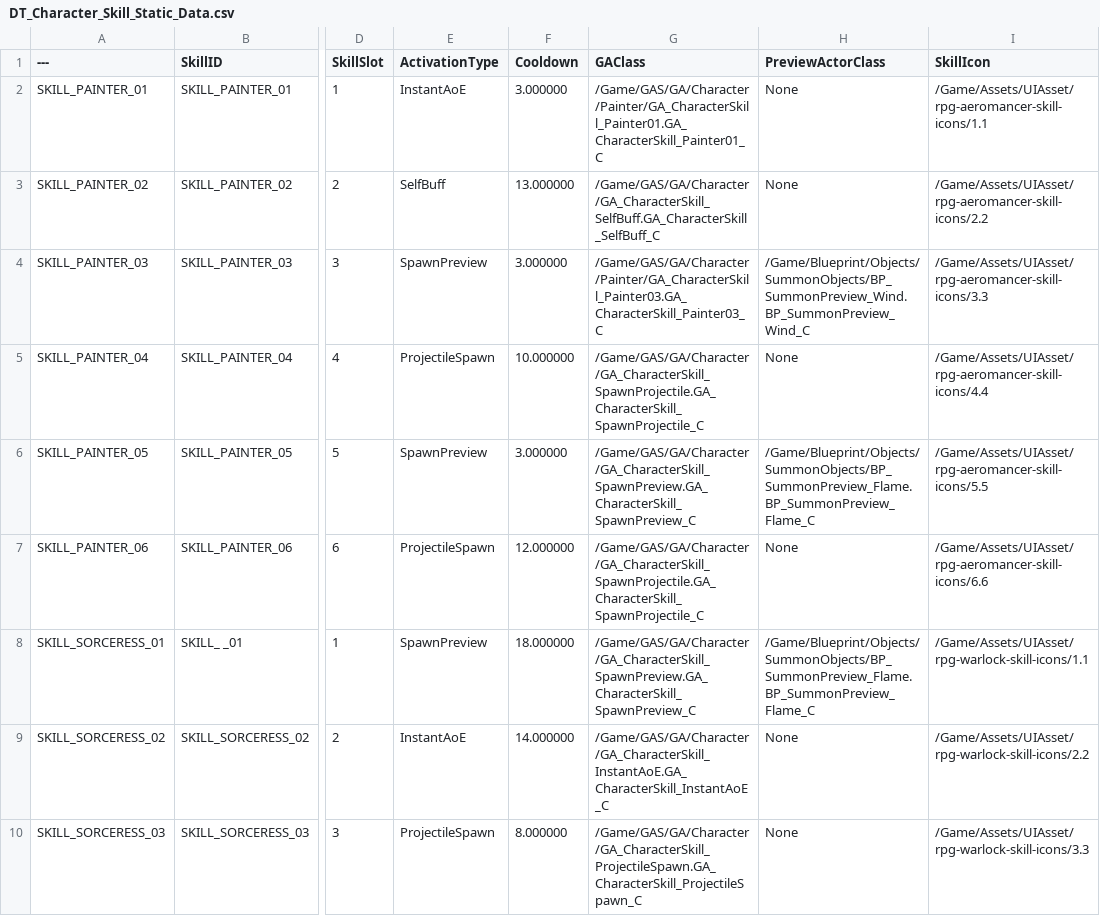
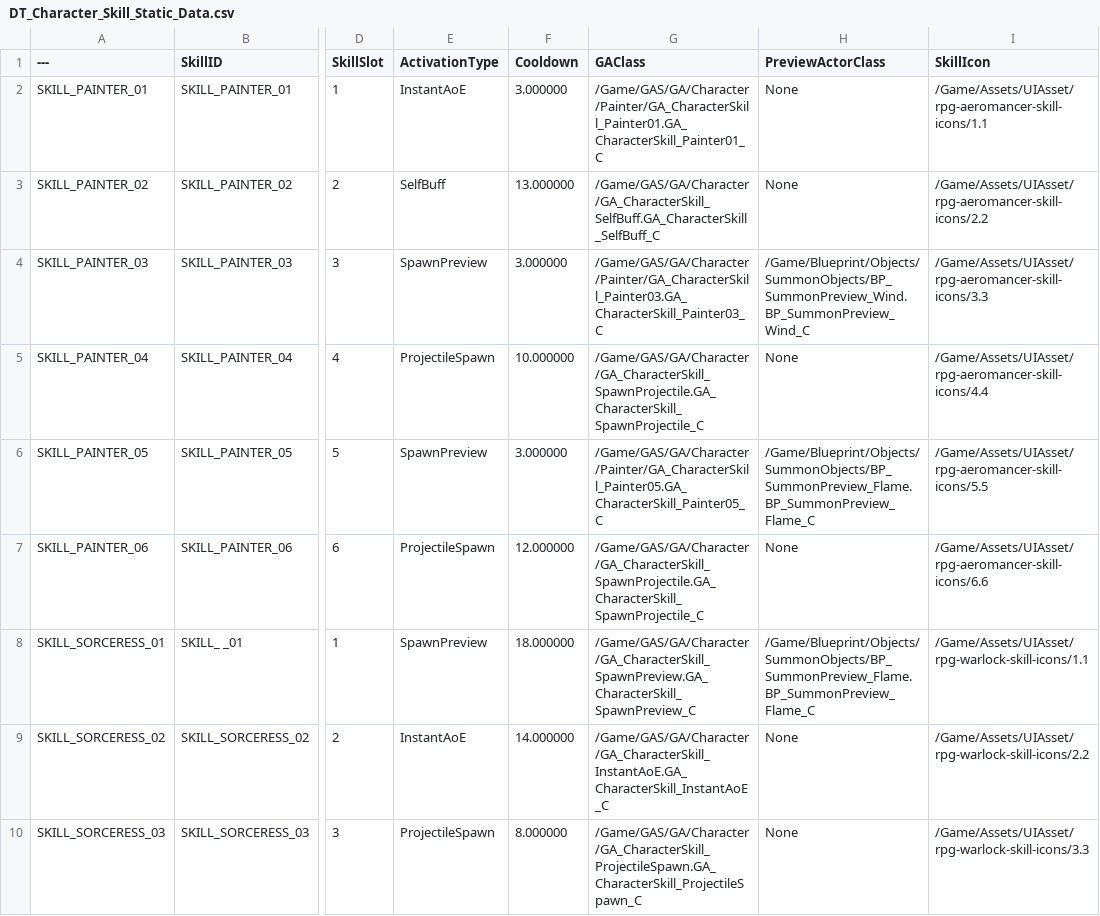
Before and after one commit to Christopher-Emunah-Kim/RoastStaffGAS, a CSV file: ExternalSource/DT_Character_Skill_Static_Data.csv, drawn as a sheet; only a part is shown, gaps mark what is left out; the diff names each change by its address in the sheet, - before the commit and + after, or states it on an @@ line.

Commit message:
data(skill): Painter 스킬 03/05 SpawnPreview GA 분리 + 타입 전환
- SKILL_PAINTER_03: GA_CharacterSkill_Painter03 전용 BP 분리, bTeleportOnConfirm=true
- SKILL_PAINTER_05: ActivationType GroundEffect→SpawnPreview, GA_CharacterSkill_Painter05 분리
ref: PLAN_CombatInfra_v1.0

```diff
--- a/ExternalSource/DT_Character_Skill_Static_Data.csv
+++ b/ExternalSource/DT_Character_Skill_Static_Data.csv
-G6 (GAClass): /Game/GAS/GA/Character/GA_CharacterSkill_SpawnPreview.GA_CharacterSkill_SpawnPreview_C
+G6 (GAClass): /Game/GAS/GA/Character/Painter/GA_CharacterSkill_Painter05.GA_CharacterSkill_Painter05_C
```
Also changed, not shown: 2 other files.
